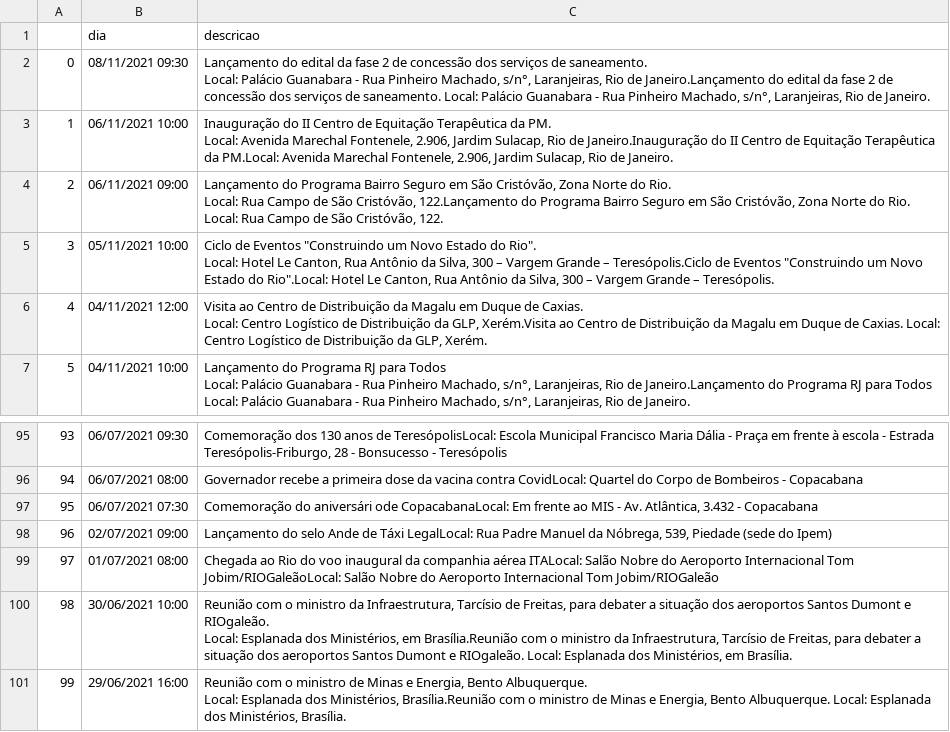
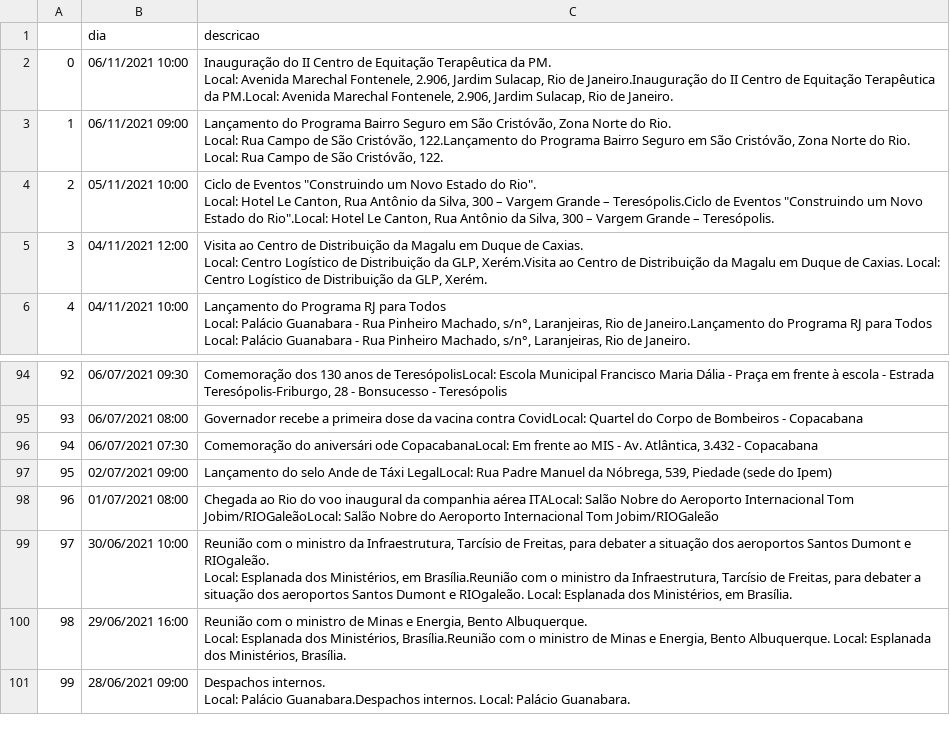
Before and after one commit to belisards/agenda_oficial_rj, a CSV file: agenda.csv, drawn as a sheet; only a part is shown, gaps mark what is left out; removed rows and columns are numbered as before the commit, all else as after; ↵ is a line break in a cell; the diff names each change by its address in the sheet, - before the commit and + after, or states it on an @@ line.

```diff
--- a/agenda.csv
+++ b/agenda.csv
-row 2: 0 | 08/11/2021 09:30 | Lançamento do edital da fase 2 de concessão dos serviços de saneamento. ↵ Local: Palácio Guanabara - Rua Pinheiro Machado, s/n°, Laranjeiras, Rio de Janeiro.Lançamento do edital da fase 2 de concessão dos serviços de saneamento. Local: Palácio Guanabara - Rua Pinheiro Machado, s/n°, Laranjeiras, Rio de Janeiro.
@@ column A renumbered between rows 2 and 100 @@
+row 101: 99 | 28/06/2021 09:00 | Despachos internos. ↵ Local: Palácio Guanabara.Despachos internos. Local: Palácio Guanabara.
```
